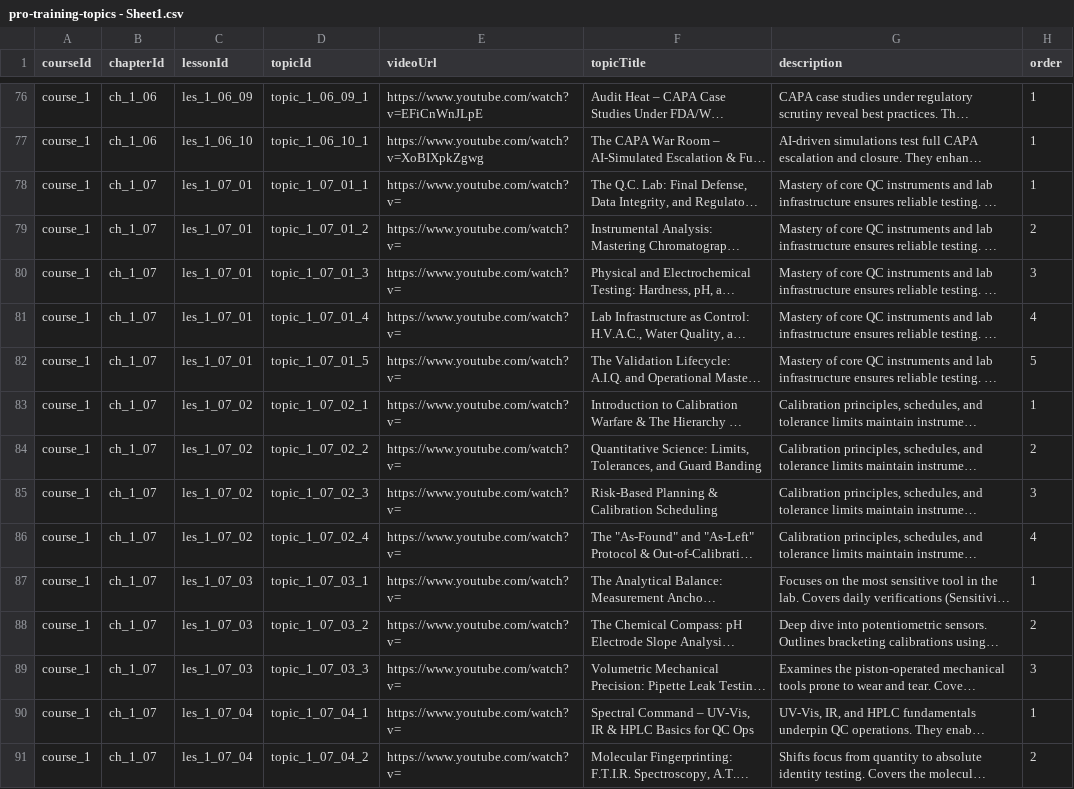
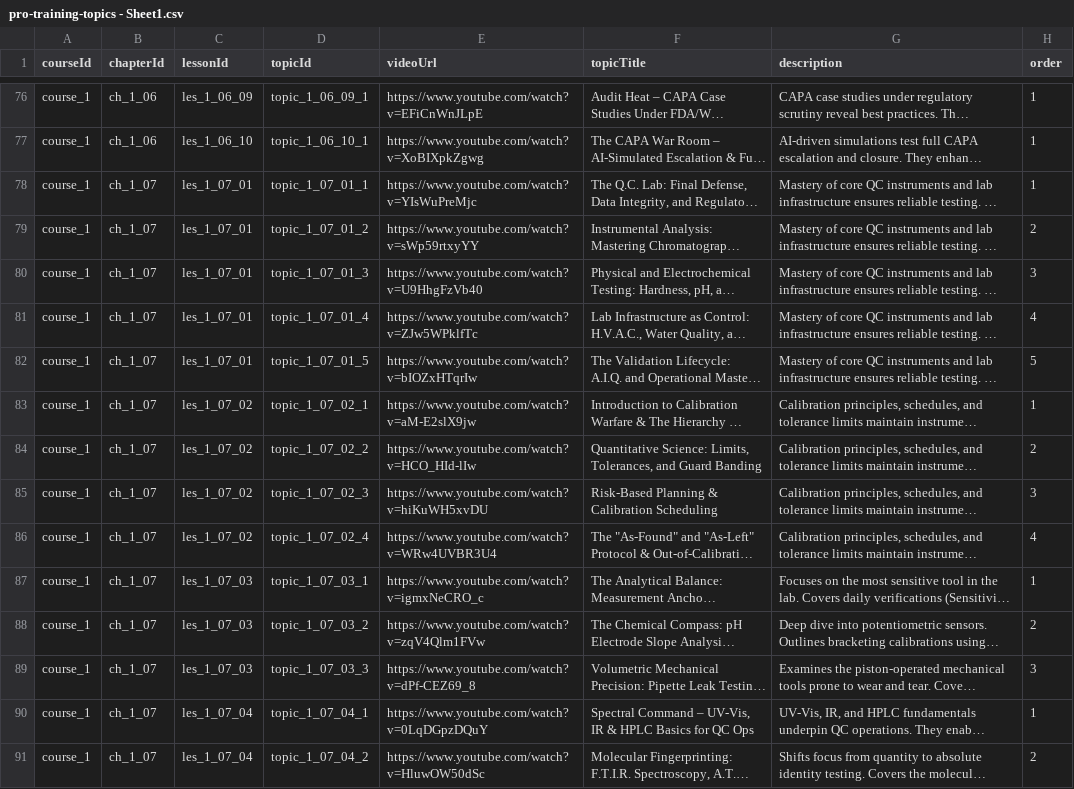
Before and after one commit to anasaran005/learnflow-zenith-56, a CSV file: coursecsv/pro-training-topics - Sheet1.csv, drawn as a sheet; only a part is shown, gaps mark what is left out; long unchanged cells end in …; the diff covers the shown part only; the diff names each change by its address in the sheet, - before the commit and + after, or states it on an @@ line.

```diff
--- a/coursecsv/pro-training-topics - Sheet1.csv
+++ b/coursecsv/pro-training-topics - Sheet1.csv
-E78 (videoUrl): https://www.youtube.com/watch?v=
+E78 (videoUrl): https://www.youtube.com/watch?v=YIsWuPreMjc
-E79 (videoUrl): https://www.youtube.com/watch?v=
+E79 (videoUrl): https://www.youtube.com/watch?v=sWp59rtxyYY
-E80 (videoUrl): https://www.youtube.com/watch?v=
+E80 (videoUrl): https://www.youtube.com/watch?v=U9HhgFzVb40
-E81 (videoUrl): https://www.youtube.com/watch?v=
+E81 (videoUrl): https://www.youtube.com/watch?v=ZJw5WPklfTc
-E82 (videoUrl): https://www.youtube.com/watch?v=
+E82 (videoUrl): https://www.youtube.com/watch?v=bIOZxHTqrIw
-E83 (videoUrl): https://www.youtube.com/watch?v=
+E83 (videoUrl): https://www.youtube.com/watch?v=aM-E2slX9jw
-E84 (videoUrl): https://www.youtube.com/watch?v=
+E84 (videoUrl): https://www.youtube.com/watch?v=HCO_HId-lIw
-E85 (videoUrl): https://www.youtube.com/watch?v=
+E85 (videoUrl): https://www.youtube.com/watch?v=hiKuWH5xvDU
-E86 (videoUrl): https://www.youtube.com/watch?v=
+E86 (videoUrl): https://www.youtube.com/watch?v=WRw4UVBR3U4
-E87 (videoUrl): https://www.youtube.com/watch?v=
+E87 (videoUrl): https://www.youtube.com/watch?v=igmxNeCRO_c
-E88 (videoUrl): https://www.youtube.com/watch?v=
+E88 (videoUrl): https://www.youtube.com/watch?v=zqV4Qlm1FVw
-E89 (videoUrl): https://www.youtube.com/watch?v=
+E89 (videoUrl): https://www.youtube.com/watch?v=dPf-CEZ69_8
-E90 (videoUrl): https://www.youtube.com/watch?v=
+E90 (videoUrl): https://www.youtube.com/watch?v=0LqDGpzDQuY
-E91 (videoUrl): https://www.youtube.com/watch?v=
+E91 (videoUrl): https://www.youtube.com/watch?v=HluwOW50dSc
```
Also changed, not shown: 1 added row, 2 removed rows and 21 edited cells elsewhere in this file.
